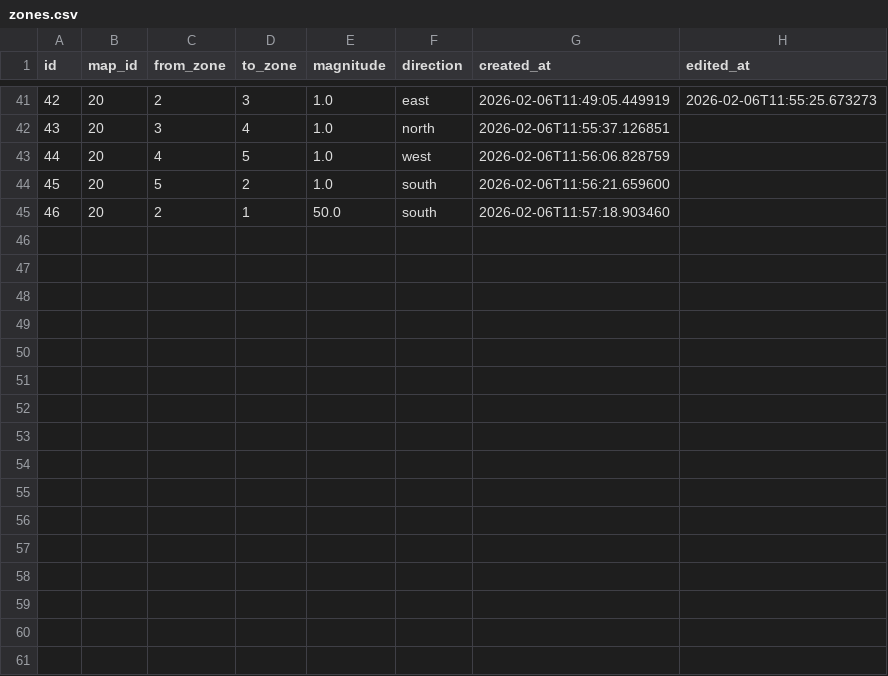
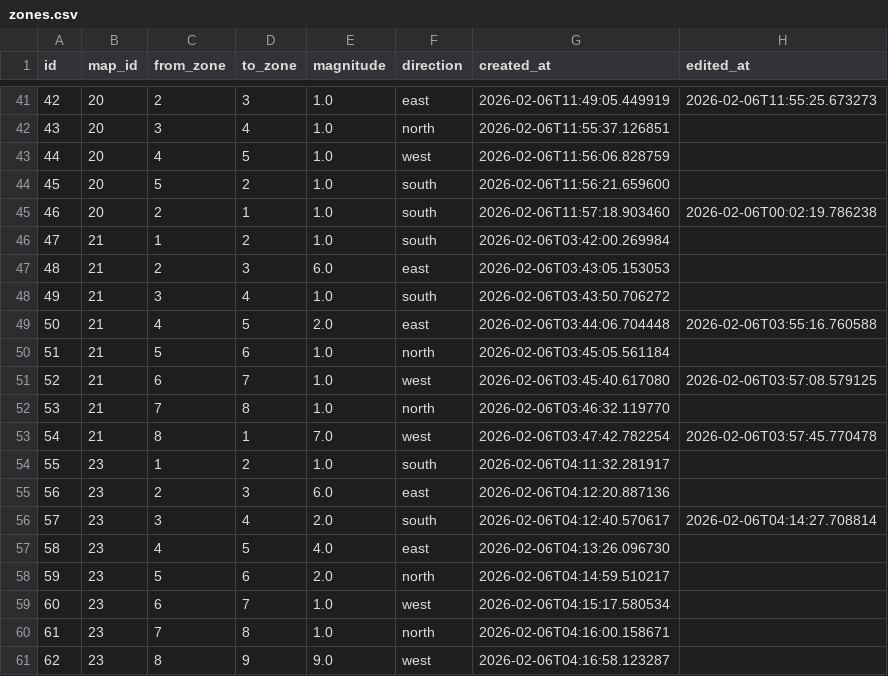
Before and after one commit to komalnjain/fleet-manager, a CSV file: data/zones.csv, drawn as a sheet; only a part is shown, gaps mark what is left out.

```diff
--- a/data/zones.csv
+++ b/data/zones.csv
@@ -44,2 +44,18 @@ id,map_id,from_zone,to_zone,magnitude,direction,created_at,edited_at
 45,20,5,2,1.0,south,2026-02-06T11:56:21.659600,
-46,20,2,1,50.0,south,2026-02-06T11:57:18.903460,
+46,20,2,1,1.0,south,2026-02-06T11:57:18.903460,2026-02-06T00:02:19.786238
+47,21,1,2,1.0,south,2026-02-06T03:42:00.269984,
+48,21,2,3,6.0,east,2026-02-06T03:43:05.153053,
+49,21,3,4,1.0,south,2026-02-06T03:43:50.706272,
+50,21,4,5,2.0,east,2026-02-06T03:44:06.704448,2026-02-06T03:55:16.760588
+51,21,5,6,1.0,north,2026-02-06T03:45:05.561184,
+52,21,6,7,1.0,west,2026-02-06T03:45:40.617080,2026-02-06T03:57:08.579125
+53,21,7,8,1.0,north,2026-02-06T03:46:32.119770,
+54,21,8,1,7.0,west,2026-02-06T03:47:42.782254,2026-02-06T03:57:45.770478
+55,23,1,2,1.0,south,2026-02-06T04:11:32.281917,
+56,23,2,3,6.0,east,2026-02-06T04:12:20.887136,
+57,23,3,4,2.0,south,2026-02-06T04:12:40.570617,2026-02-06T04:14:27.708814
+58,23,4,5,4.0,east,2026-02-06T04:13:26.096730,
+59,23,5,6,2.0,north,2026-02-06T04:14:59.510217,
+60,23,6,7,1.0,west,2026-02-06T04:15:17.580534,
+61,23,7,8,1.0,north,2026-02-06T04:16:00.158671,
+62,23,8,9,9.0,west,2026-02-06T04:16:58.123287,
```
Also changed, not shown: data/devices.csv, data/maps.csv, 26 other files.
